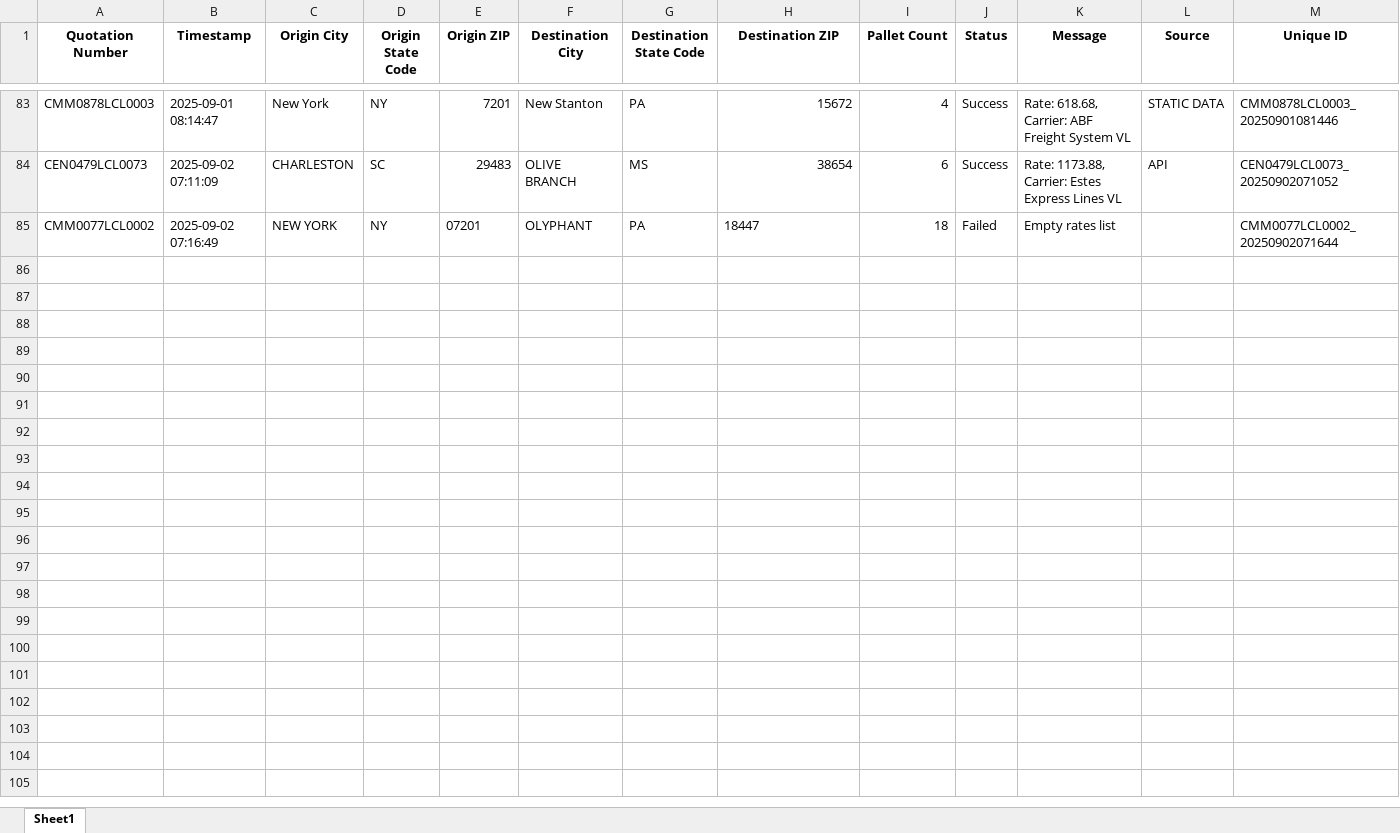
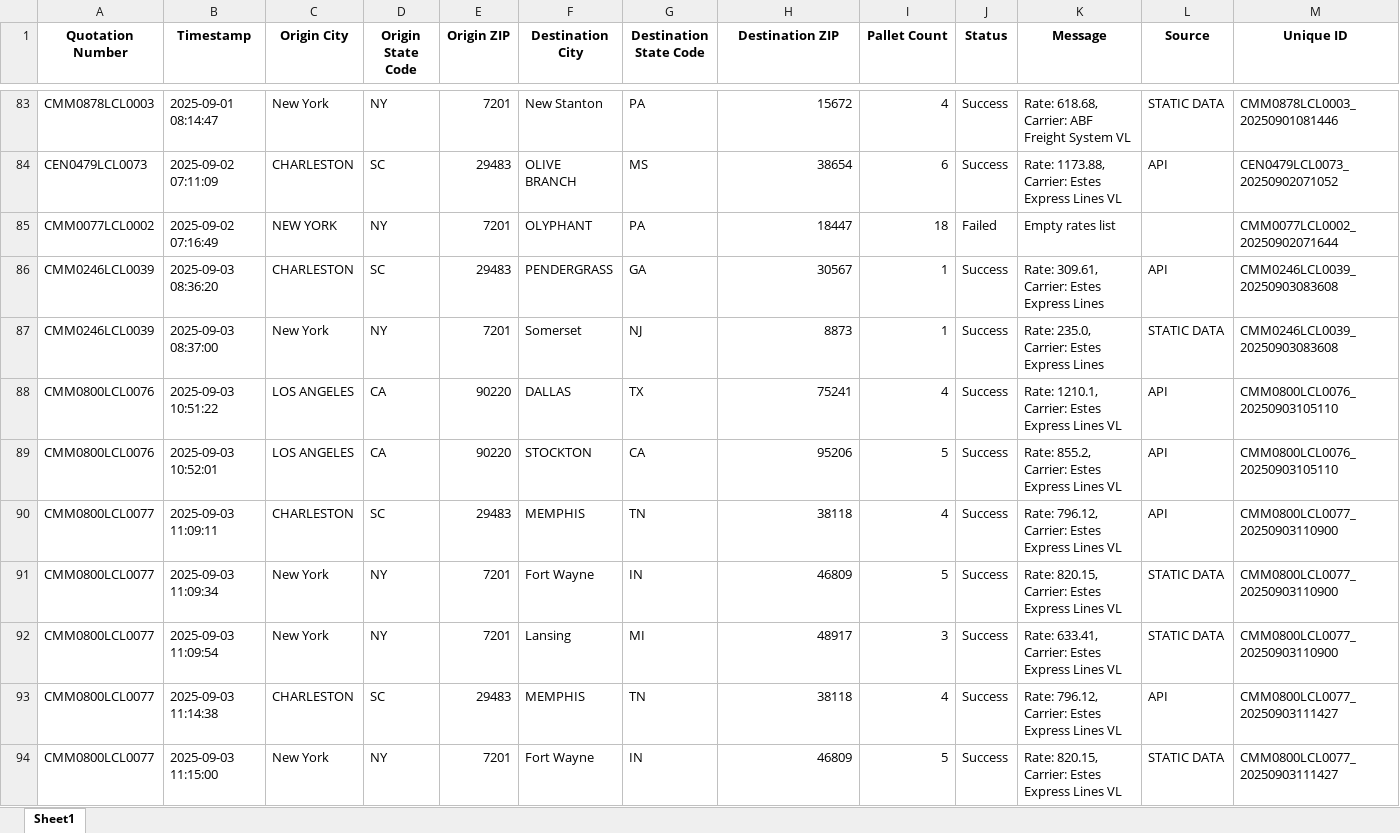
Before and after one commit to Ayyanagouda006/FBA-Pricing-Tool, an Excel workbook: Logs/heyprimo_api_tracking.xlsx, sheet Sheet1, drawn as a sheet; only a part is shown, gaps mark what is left out; values as stored, in another font and other column widths than the file's, no borders; rows hold the shown columns only; the diff covers the shown part only; the diff names each change by its address in the sheet, - before the commit and + after, or states it on an @@ line.

```diff
--- a/Logs/heyprimo_api_tracking.xlsx (sheet Sheet1)
+++ b/Logs/heyprimo_api_tracking.xlsx (sheet Sheet1)
-E85 (Origin ZIP): 07201
+E85 (Origin ZIP): 7201
-H85 alignment: left
+H85 alignment: right
+row 86: CMM0246LCL0039 | 2025-09-03 08:36:20 | CHARLESTON | SC | 29483 | PENDERGRASS | GA | 30567 | 1 | Success | Rate: 309.61, Carrier: Estes Express Lines | API | CMM0246LCL0039_20250903083608
+row 87: CMM0246LCL0039 | 2025-09-03 08:37:00 | New York | NY | 7201 | Somerset | NJ | 8873 | 1 | Success | Rate: 235.0, Carrier: Estes Express Lines | STATIC DATA | CMM0246LCL0039_20250903083608
+row 88: CMM0800LCL0076 | 2025-09-03 10:51:22 | LOS ANGELES | CA | 90220 | DALLAS | TX | 75241 | 4 | Success | Rate: 1210.1, Carrier: Estes Express Lines VL | API | CMM0800LCL0076_20250903105110
+row 89: CMM0800LCL0076 | 2025-09-03 10:52:01 | LOS ANGELES | CA | 90220 | STOCKTON | CA | 95206 | 5 | Success | Rate: 855.2, Carrier: Estes Express Lines VL | API | CMM0800LCL0076_20250903105110
+row 90: CMM0800LCL0077 | 2025-09-03 11:09:11 | CHARLESTON | SC | 29483 | MEMPHIS | TN | 38118 | 4 | Success | Rate: 796.12, Carrier: Estes Express Lines VL | API | CMM0800LCL0077_20250903110900
+row 91: CMM0800LCL0077 | 2025-09-03 11:09:34 | New York | NY | 7201 | Fort Wayne | IN | 46809 | 5 | Success | Rate: 820.15, Carrier: Estes Express Lines VL | STATIC DATA | CMM0800LCL0077_20250903110900
+row 92: CMM0800LCL0077 | 2025-09-03 11:09:54 | New York | NY | 7201 | Lansing | MI | 48917 | 3 | Success | Rate: 633.41, Carrier: Estes Express Lines VL | STATIC DATA | CMM0800LCL0077_20250903110900
+row 93: CMM0800LCL0077 | 2025-09-03 11:14:38 | CHARLESTON | SC | 29483 | MEMPHIS | TN | 38118 | 4 | Success | Rate: 796.12, Carrier: Estes Express Lines VL | API | CMM0800LCL0077_20250903111427
+row 94: CMM0800LCL0077 | 2025-09-03 11:15:00 | New York | NY | 7201 | Fort Wayne | IN | 46809 | 5 | Success | Rate: 820.15, Carrier: Estes Express Lines VL | STATIC DATA | CMM0800LCL0077_20250903111427
```
Also changed, not shown: 14 added rows elsewhere in this sheet, Logs/bookings_log.xlsx, Logs/exfreight_api_log.xlsx, 7 other files.
